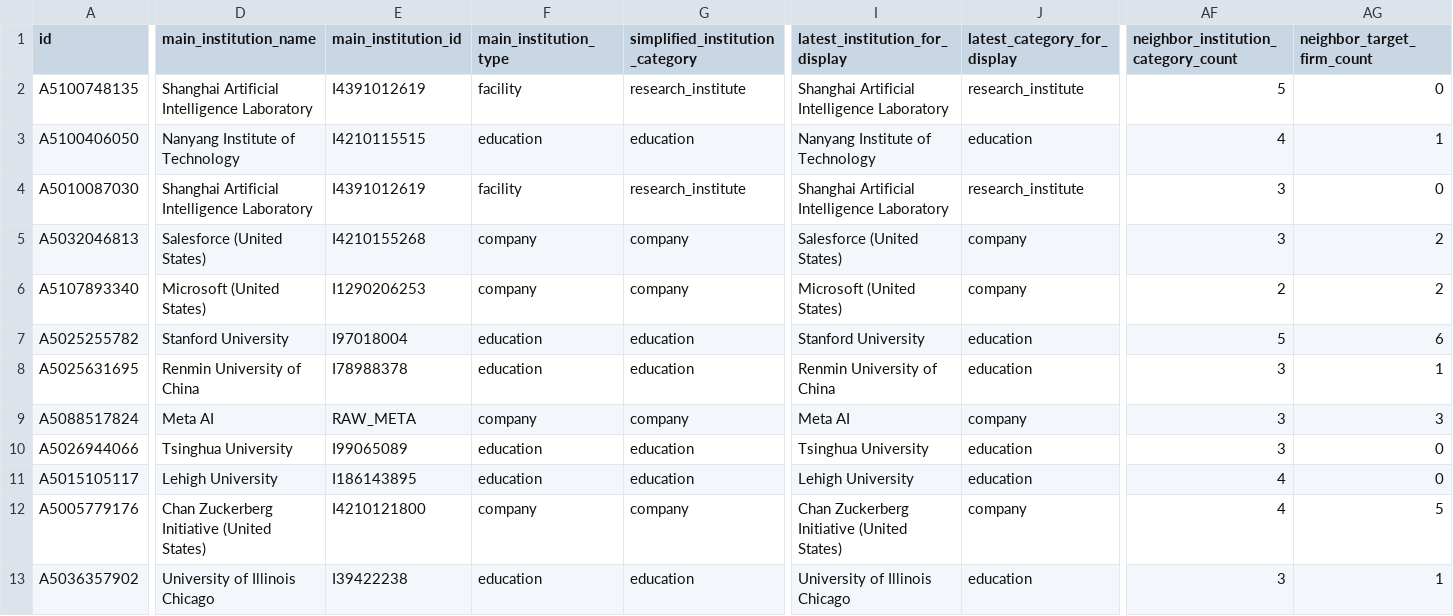
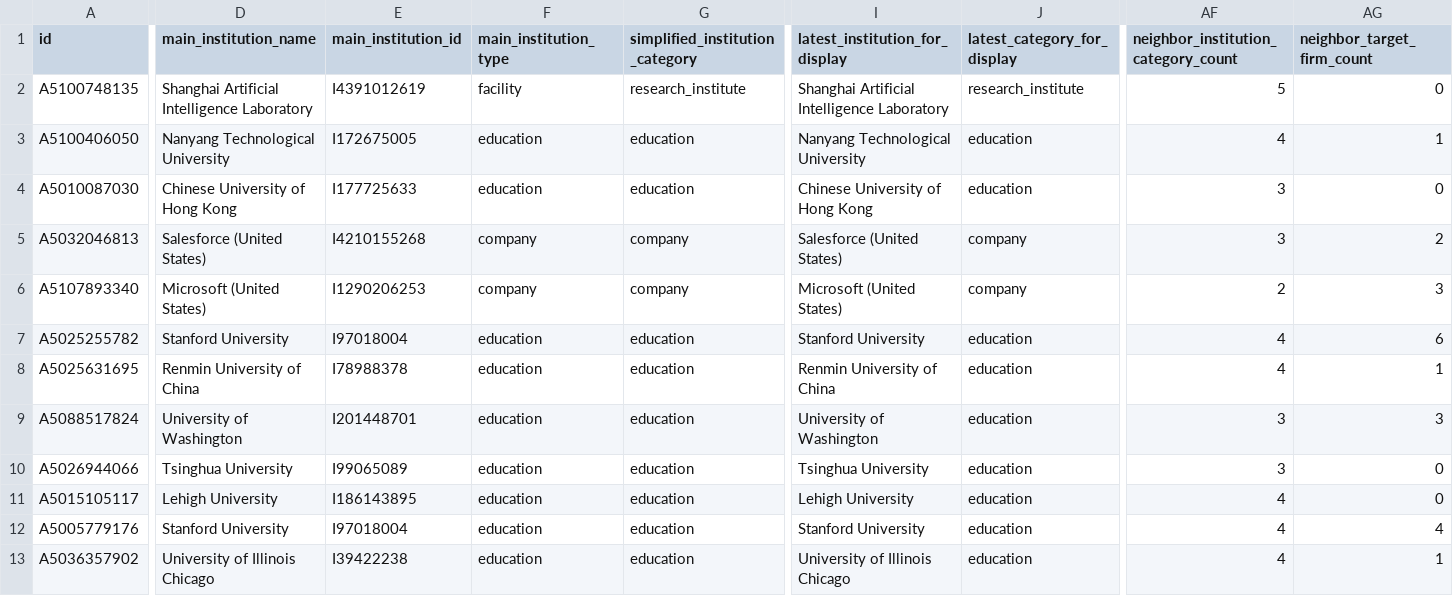
Before and after one commit to kms8720/genai-coauthorship-network-analysis, a CSV file: outputs/tables/potential_bridge_researchers.csv, drawn as a sheet; only a part is shown, gaps mark what is left out; the diff covers the shown part only; the diff names each change by its address in the sheet, - before the commit and + after, or states it on an @@ line.

Commit message:
Fix affiliation display logic for unknown-category institutions

```diff
--- a/outputs/tables/potential_bridge_researchers.csv
+++ b/outputs/tables/potential_bridge_researchers.csv
-D3 (main_institution_name): Nanyang Institute of Technology
+D3 (main_institution_name): Nanyang Technological University
-E3 (main_institution_id): I4210115515
+E3 (main_institution_id): I172675005
-I3 (latest_institution_for_display): Nanyang Institute of Technology
+I3 (latest_institution_for_display): Nanyang Technological University
-D4 (main_institution_name): Shanghai Artificial Intelligence Laboratory
+D4 (main_institution_name): Chinese University of Hong Kong
-E4 (main_institution_id): I4391012619
+E4 (main_institution_id): I177725633
-F4 (main_institution_type): facility
+F4 (main_institution_type): education
-G4 (simplified_institution_category): research_institute
+G4 (simplified_institution_category): education
-I4 (latest_institution_for_display): Shanghai Artificial Intelligence Laboratory
+I4 (latest_institution_for_display): Chinese University of Hong Kong
-J4 (latest_category_for_display): research_institute
+J4 (latest_category_for_display): education
-AG6 (neighbor_target_firm_count): 2
+AG6 (neighbor_target_firm_count): 3
-AF7: 5
+AF7: 4
-AF8: 3
+AF8: 4
-D9 (main_institution_name): Meta AI
+D9 (main_institution_name): University of Washington
-E9 (main_institution_id): RAW_META
+E9 (main_institution_id): I201448701
-F9 (main_institution_type): company
+F9 (main_institution_type): education
-G9 (simplified_institution_category): company
+G9 (simplified_institution_category): education
-I9 (latest_institution_for_display): Meta AI
+I9 (latest_institution_for_display): University of Washington
-J9 (latest_category_for_display): company
+J9 (latest_category_for_display): education
-D12 (main_institution_name): Chan Zuckerberg Initiative (United States)
+D12 (main_institution_name): Stanford University
-E12 (main_institution_id): I4210121800
+E12 (main_institution_id): I97018004
-F12 (main_institution_type): company
+F12 (main_institution_type): education
-G12 (simplified_institution_category): company
+G12 (simplified_institution_category): education
-I12 (latest_institution_for_display): Chan Zuckerberg Initiative (United States)
+I12 (latest_institution_for_display): Stanford University
-J12 (latest_category_for_display): company
+J12 (latest_category_for_display): education
-AG12 (neighbor_target_firm_count): 5
+AG12 (neighbor_target_firm_count): 4
-AF13: 3
+AF13: 4
```
Also changed, not shown: 158 edited cells elsewhere in this file, outputs/tables/top_researchers_betweenness.csv, outputs/tables/top_researchers_degree.csv, 3 other files.
